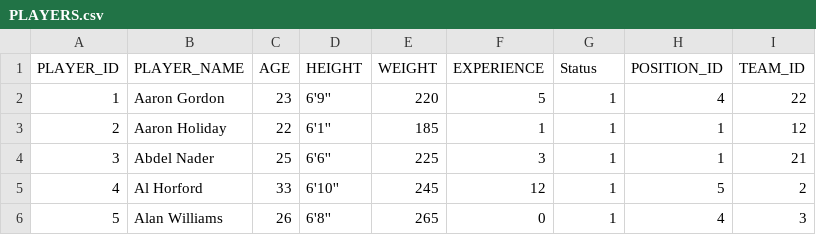
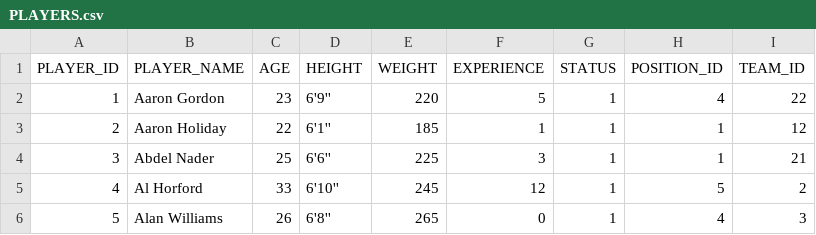
Before and after one commit to bhardwajshagun/NBA-Team-Builder, a CSV file: PLAYERS.csv, drawn as a sheet; only a part is shown.

Commit message:
Data Stuff 3

```diff
--- a/PLAYERS.csv
+++ b/PLAYERS.csv
@@ -1,2 +1,2 @@
-PLAYER_ID,PLAYER_NAME,AGE,HEIGHT,WEIGHT,EXPERIENCE,Status,POSITION_ID,TEAM_ID
+PLAYER_ID,PLAYER_NAME,AGE,HEIGHT,WEIGHT,EXPERIENCE,STATUS,POSITION_ID,TEAM_ID
 1,Aaron Gordon,23,6'9'',220,5,1,4,22
```
Also changed, not shown: 3 other files.
